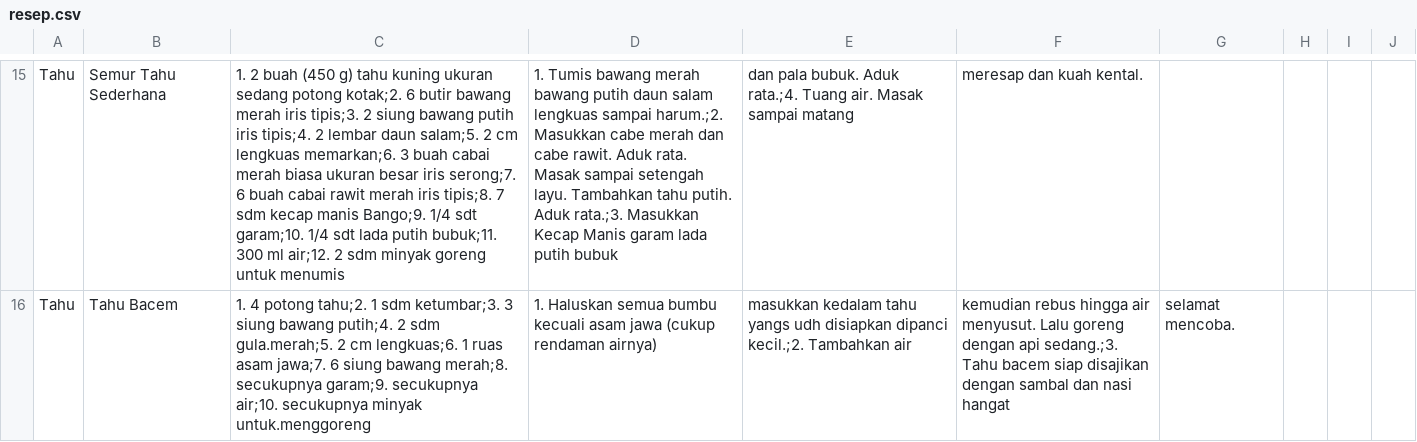
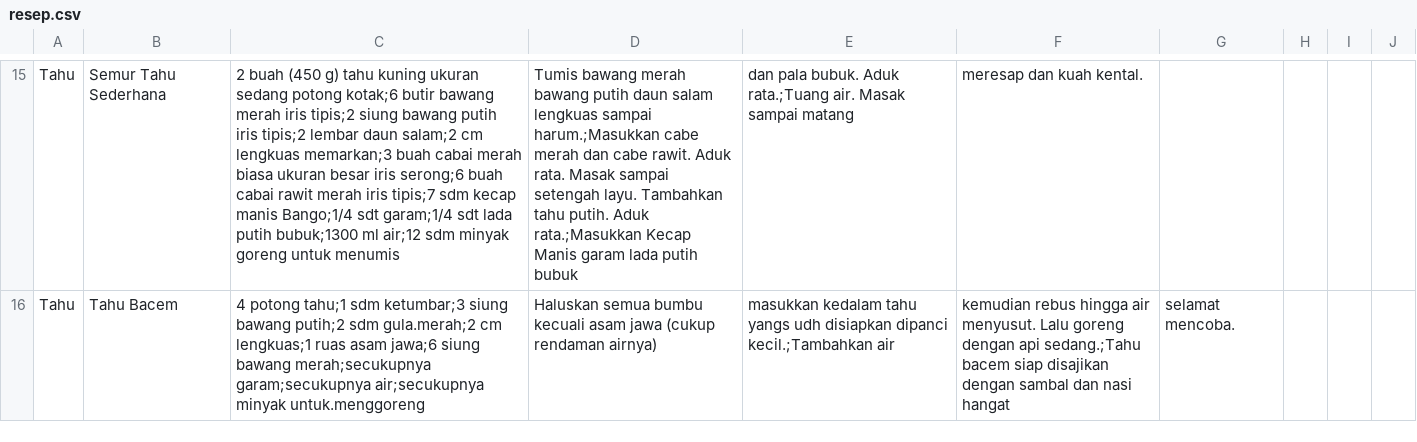
Before and after one commit to akbarm04/MIRA-APPS, a CSV file: resep.csv, drawn as a sheet; only a part is shown, gaps mark what is left out; the diff covers the shown part only; the diff names each change by its address in the sheet, - before the commit and + after, or states it on an @@ line.

Commit message:
merapikan struktur csv

```diff
--- a/resep.csv
+++ b/resep.csv
-C15: 1. 2 buah (450 g) tahu kuning ukuran sedang potong kotak;2. 6 butir bawang merah iris tipis;3. 2 siung bawang putih iris tipis;4. 2 lembar daun salam;5. 2 cm lengkuas memarkan;6. 3 buah cabai merah biasa ukuran besar iris serong;7. 6 buah cabai rawit merah iris tipis;8. 7 sdm kecap manis Bango;9. 1/4 sdt garam;10. 1/4 sdt lada putih bubuk;11. 300 ml air;12. 2 sdm minyak…
+C15: 2 buah (450 g) tahu kuning ukuran sedang potong kotak;6 butir bawang merah iris tipis;2 siung bawang putih iris tipis;2 lembar daun salam;2 cm lengkuas memarkan;3 buah cabai merah biasa ukuran besar iris serong;6 buah cabai rawit merah iris tipis;7 sdm kecap manis Bango;1/4 sdt garam;1/4 sdt lada putih bubuk;1300 ml air;12 sdm minyak…
-D15: 1. Tumis bawang merah bawang putih daun salam lengkuas sampai harum.;2. Masukkan cabe merah dan cabe rawit. Aduk rata. Masak sampai setengah layu. Tambahkan tahu putih. Aduk rata.;3. Masukkan Kecap Manis…
+D15: Tumis bawang merah bawang putih daun salam lengkuas sampai harum.;Masukkan cabe merah dan cabe rawit. Aduk rata. Masak sampai setengah layu. Tambahkan tahu putih. Aduk rata.;Masukkan Kecap Manis…
-E15: …bubuk. Aduk rata.;4. Tuang air. Masak…
+E15: …bubuk. Aduk rata.;Tuang air. Masak…
-C16: 1. 4 potong tahu;2. 1 sdm ketumbar;3. 3 siung bawang putih;4. 2 sdm gula.merah;5. 2 cm lengkuas;6. 1 ruas asam jawa;7. 6 siung bawang merah;8. secukupnya garam;9. secukupnya air;10. secukupnya minyak untuk.menggoreng
+C16: 4 potong tahu;1 sdm ketumbar;3 siung bawang putih;2 sdm gula.merah;2 cm lengkuas;1 ruas asam jawa;6 siung bawang merah;secukupnya garam;secukupnya air;secukupnya minyak untuk.menggoreng
-D16: 1. Haluskan semua…
+D16: Haluskan semua…
-E16: …disiapkan dipanci kecil.;2. Tambahkan air
+E16: …disiapkan dipanci kecil.;Tambahkan air
-F16: …dengan api sedang.;3. Tahu bacem siap…
+F16: …dengan api sedang.;Tahu bacem siap…
```
Also changed, not shown: 41 edited cells elsewhere in this file.
